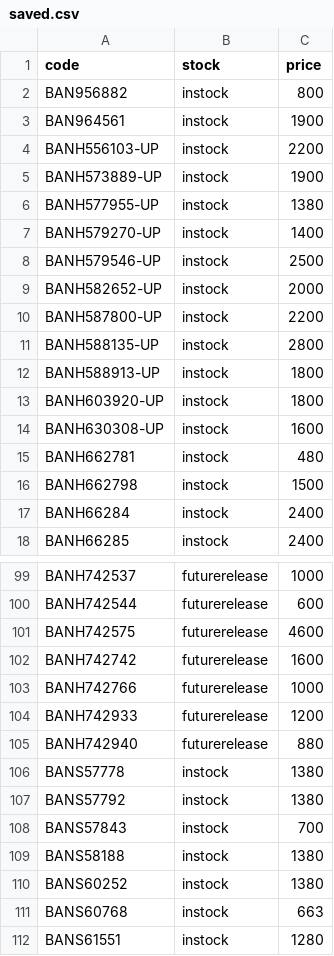
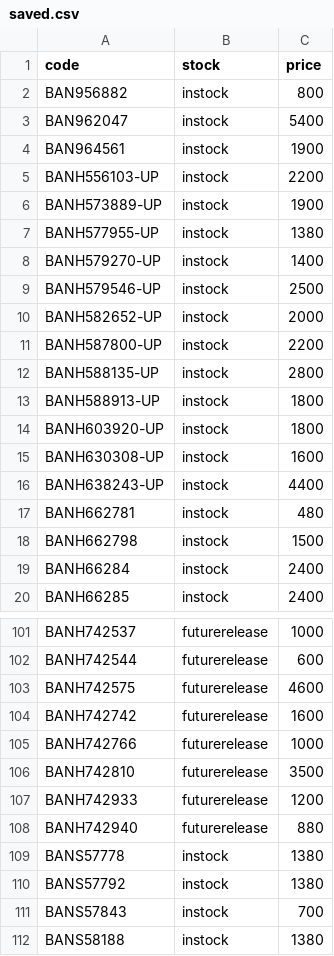
Before and after one commit to vktr107/hlj_price_tracker, a CSV file: saved.csv, drawn as a sheet; only a part is shown, gaps mark what is left out; the shorter side is filled out with more unchanged rows; the diff names each change by its address in the sheet, - before the commit and + after, or states it on an @@ line.

```diff
--- a/saved.csv
+++ b/saved.csv
+row 3: BAN962047 | instock | 5400
+row 16: BANH638243-UP | instock | 4400
+row 106: BANH742810 | futurerelease | 3500
```
